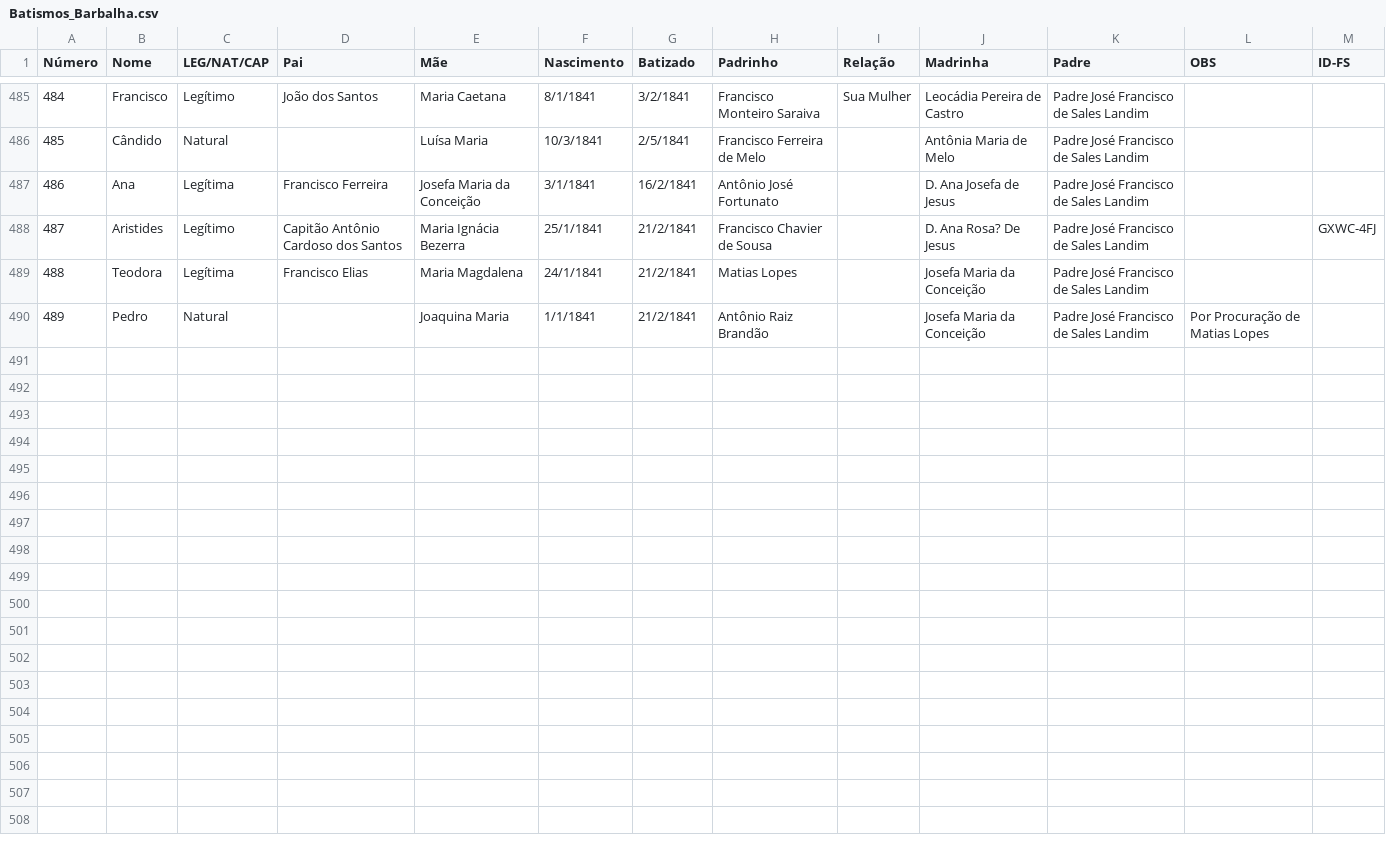
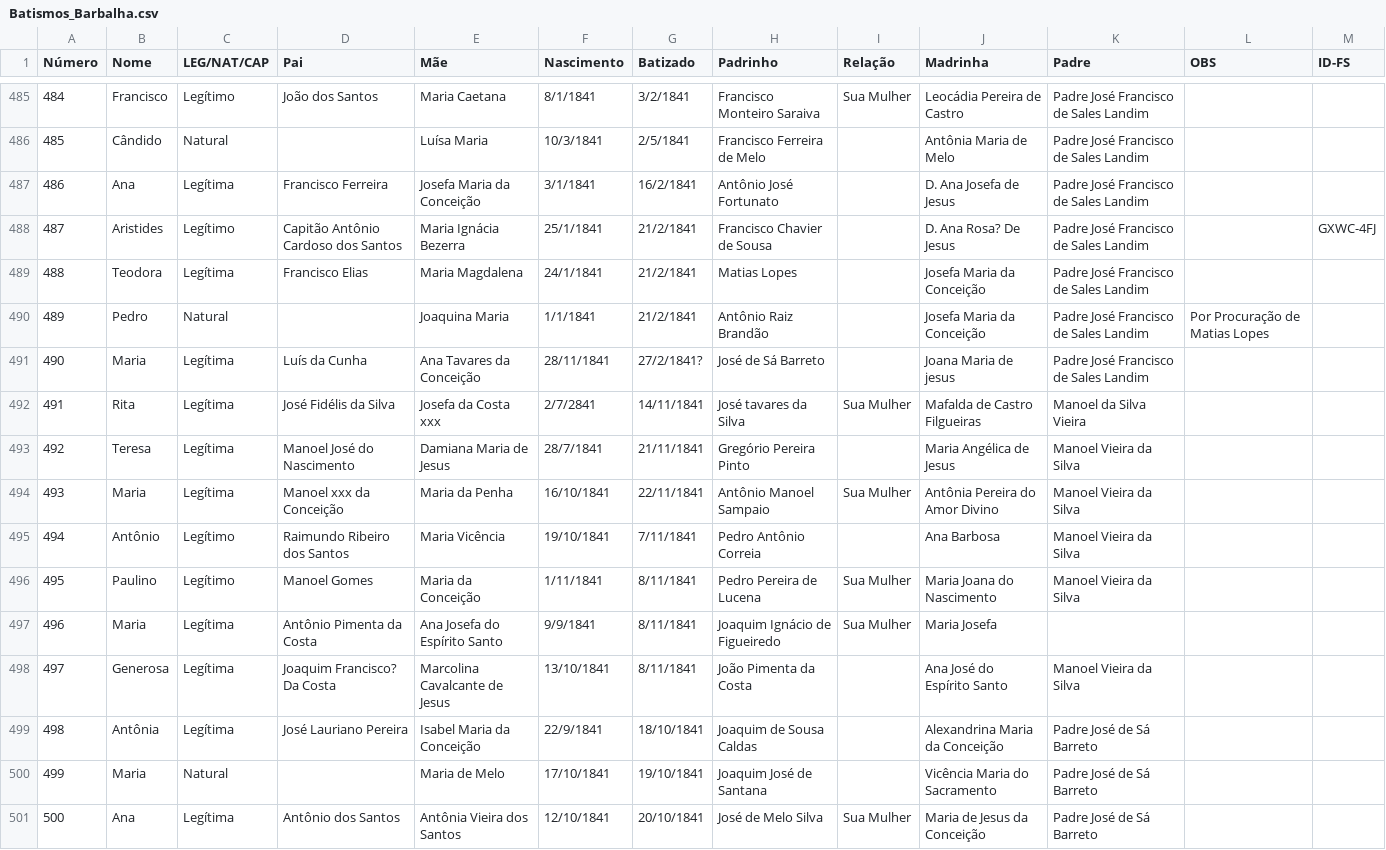
Before and after one commit to jsinatro/genealogiabarbalha, a CSV file: Batismos_Barbalha.csv, drawn as a sheet; only a part is shown, gaps mark what is left out.

Commit message:
Update Batismos_Barbalha.csv

```diff
--- a/Batismos_Barbalha.csv
+++ b/Batismos_Barbalha.csv
@@ -490 +490,12 @@ Número,Nome,LEG/NAT/CAP,Pai,Mãe,Nascimento,Batizado,Padrinho,Relação,Madrinh
 489,Pedro,Natural,,Joaquina Maria,1/1/1841,21/2/1841,Antônio Raiz Brandão,,Josefa Maria da Conceição,Padre José Francisco de Sales Landim,Por Procuração de Matias Lopes,
+490,Maria,Legítima,Luís da Cunha,Ana Tavares da Conceição,28/11/1841,27/2/1841?,José de Sá Barreto,,Joana Maria de jesus,Padre José Francisco de Sales Landim,,
+491,Rita,Legítima,José Fidélis da Silva,Josefa da Costa xxx,2/7/2841,14/11/1841,José tavares da Silva,Sua Mulher,Mafalda de Castro Filgueiras,Manoel da Silva Vieira,,
+492,Teresa,Legítima,Manoel José do Nascimento,Damiana Maria de Jesus,28/7/1841,21/11/1841,Gregório Pereira Pinto,,Maria Angélica de Jesus,Manoel Vieira da Silva,,
+493,Maria,Legítima,Manoel xxx da Conceição,Maria da Penha,16/10/1841,22/11/1841,Antônio Manoel Sampaio,Sua Mulher,Antônia Pereira do Amor Divino,Manoel Vieira da Silva,,
+494,Antônio,Legítimo,Raimundo Ribeiro dos Santos,Maria Vicência,19/10/1841,7/11/1841,Pedro Antônio Correia,,Ana Barbosa,Manoel Vieira da Silva,,
+495,Paulino,Legítimo,Manoel Gomes,Maria da Conceição,1/11/1841,8/11/1841,Pedro Pereira de Lucena,Sua Mulher,Maria Joana do Nascimento,Manoel Vieira da Silva,,
+496,Maria,Legítima,Antônio Pimenta da Costa,Ana Josefa do Espírito Santo,9/9/1841,8/11/1841,Joaquim Ignácio de Figueiredo,Sua Mulher,Maria Josefa,,,
+497,Generosa,Legítima,Joaquim Francisco? Da Costa,Marcolina Cavalcante de Jesus,13/10/1841,8/11/1841,João Pimenta da Costa,,Ana José do Espírito Santo,Manoel Vieira da Silva,,
+498,Antônia,Legítima,José Lauriano Pereira,Isabel Maria da Conceição,22/9/1841,18/10/1841,Joaquim de Sousa Caldas,,Alexandrina Maria da Conceição,Padre José de Sá Barreto,,
+499,Maria,Natural,,Maria de Melo,17/10/1841,19/10/1841,Joaquim José de Santana,,Vicência Maria do Sacramento,Padre José de Sá Barreto,,
+500,Ana,Legítima,Antônio dos Santos,Antônia Vieira dos Santos,12/10/1841,20/10/1841,José de Melo Silva,Sua Mulher,Maria de Jesus da Conceição,Padre José de Sá Barreto,,
```
